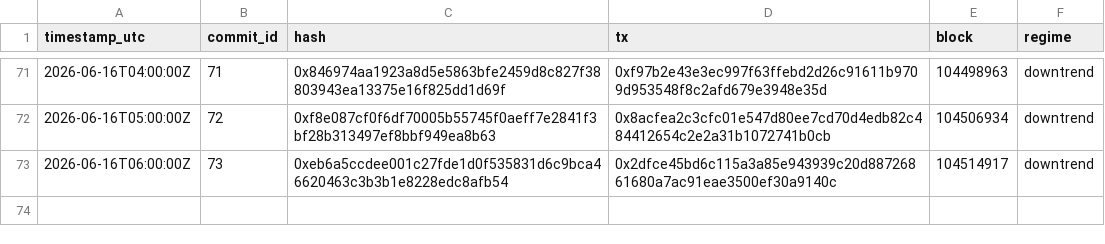
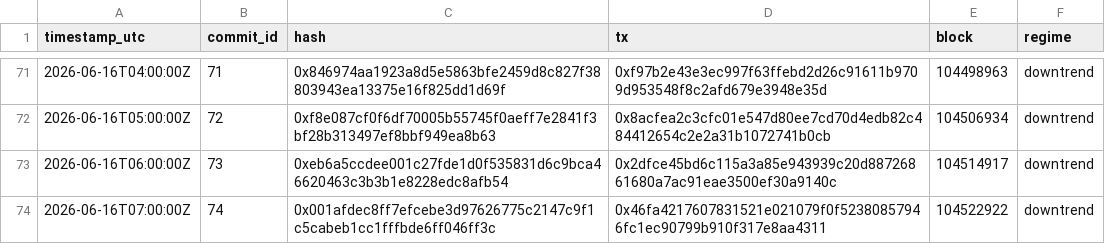
Before and after one commit to holybunnie/regime-pilot, a CSV file: attest/commits_public.csv, drawn as a sheet; only a part is shown, gaps mark what is left out.

Commit message:
Record hourly attestation 2026-06-16T07:03Z

```diff
--- a/attest/commits_public.csv
+++ b/attest/commits_public.csv
@@ -73 +73,2 @@ timestamp_utc,commit_id,hash,tx,block,regime
 2026-06-16T06:00:00Z,73,0xeb6a5ccdee001c27fde1d0f535831d6c9bca46620463c3b3b1e8228edc8afb54,0x2dfce45bd6c115a3a85e943939c20d88726861680a7ac91eae3500ef30a9140c,104514917,downtrend
+2026-06-16T07:00:00Z,74,0x001afdec8ff7efcebe3d97626775c2147c9f1c5cabeb1cc1fffbde6ff046ff3c,0x46fa4217607831521e021079f0f52380857946fc1ec90799b910f317e8aa4311,104522922,downtrend
```
Also changed, not shown: 1 other file.
